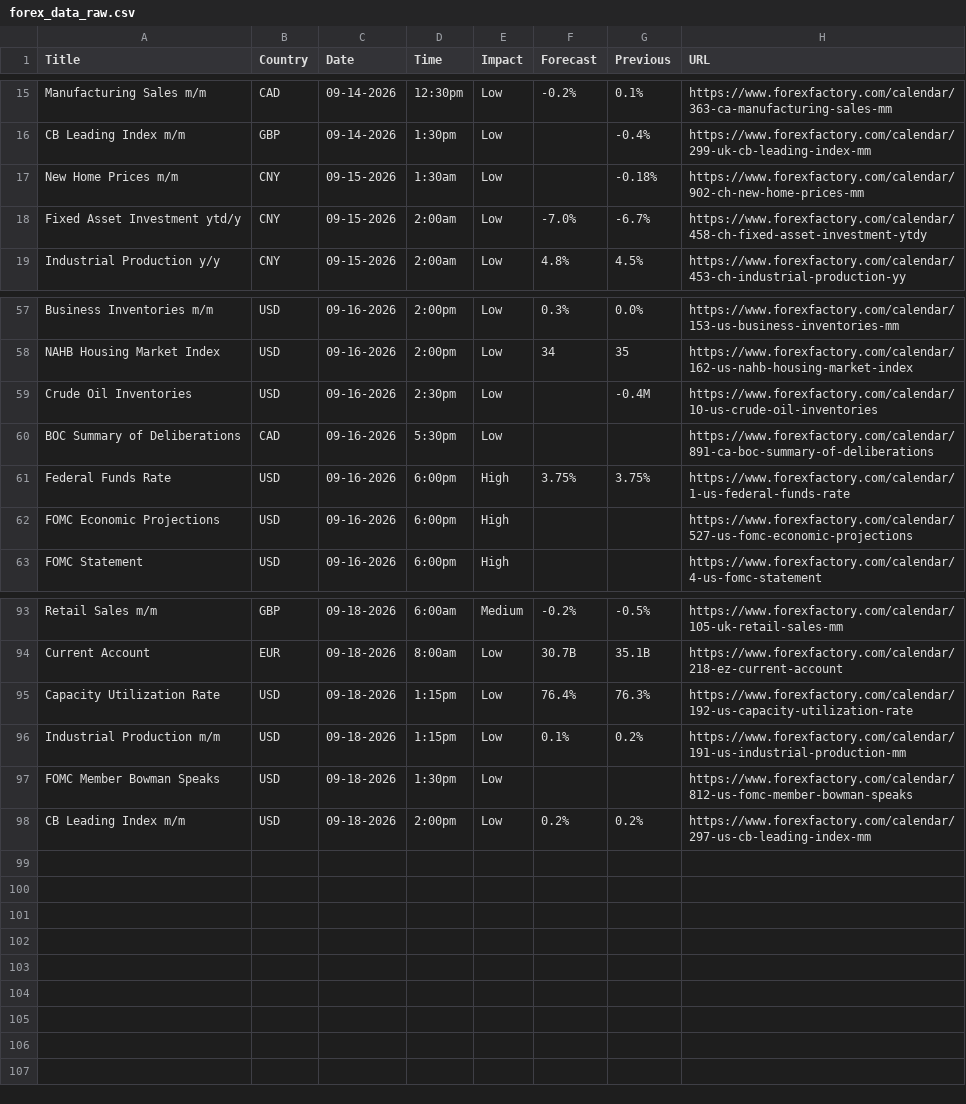
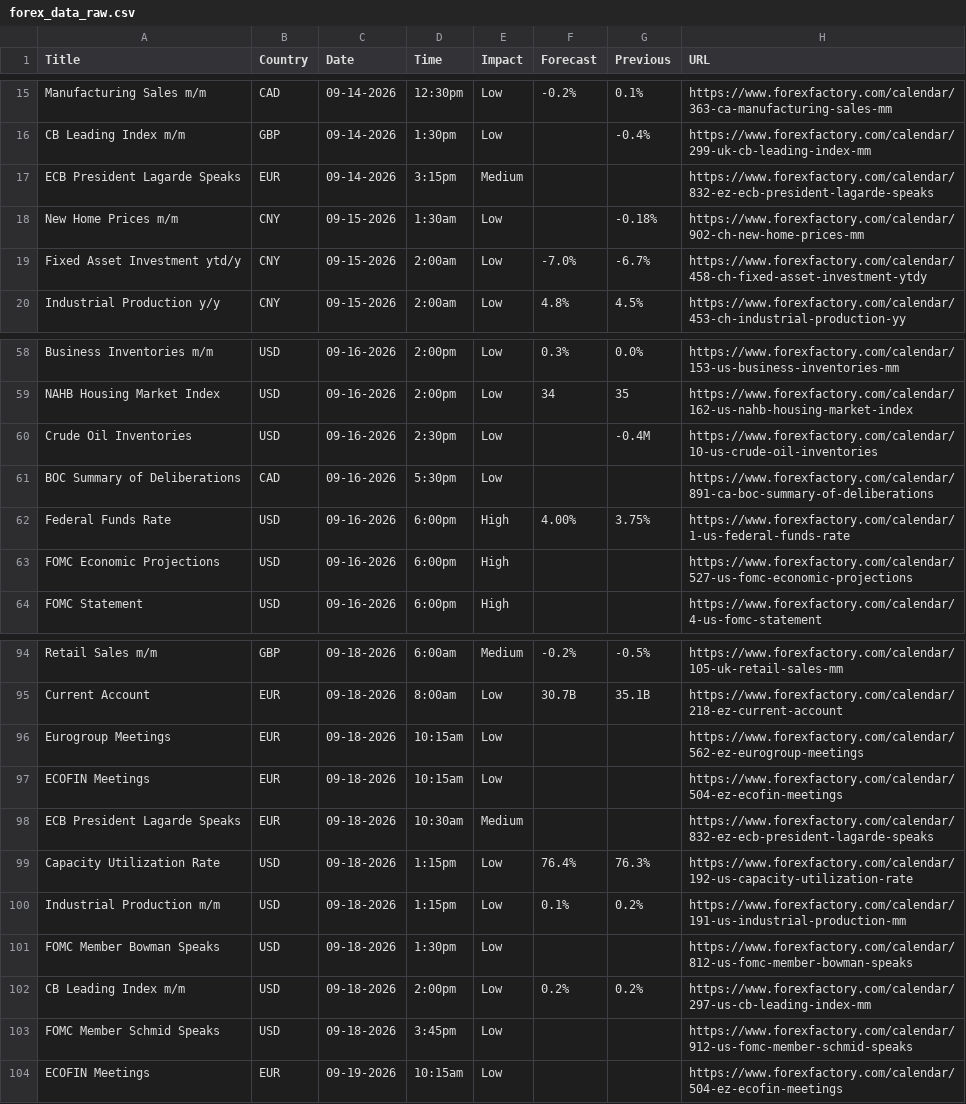
Before and after one commit to CryptoGamerDev/forex-calendar-data, a CSV file: forex_data_raw.csv, drawn as a sheet; only a part is shown, gaps mark what is left out.

```diff
--- a/forex_data_raw.csv
+++ b/forex_data_raw.csv
@@ -16,2 +16,3 @@ Manufacturing Sales m/m,CAD,09-14-2026,12:30pm,Low,-0.2%,0.1%,https://www.forexf
 CB Leading Index m/m,GBP,09-14-2026,1:30pm,Low,,-0.4%,https://www.forexfactory.com/calendar/299-uk-cb-leading-index-mm
+ECB President Lagarde Speaks,EUR,09-14-2026,3:15pm,Medium,,,https://www.forexfactory.com/calendar/832-ez-ecb-president-lagarde-speaks
 New Home Prices m/m,CNY,09-15-2026,1:30am,Low,,-0.18%,https://www.forexfactory.com/calendar/902-ch-new-home-prices-mm
@@ -60,3 +61,3 @@ Crude Oil Inventories,USD,09-16-2026,2:30pm,Low,,-0.4M,https://www.forexfactory.
 BOC Summary of Deliberations,CAD,09-16-2026,5:30pm,Low,,,https://www.forexfactory.com/calendar/891-ca-boc-summary-of-deliberations
-Federal Funds Rate,USD,09-16-2026,6:00pm,High,3.75%,3.75%,https://www.forexfactory.com/calendar/1-us-federal-funds-rate
+Federal Funds Rate,USD,09-16-2026,6:00pm,High,4.00%,3.75%,https://www.forexfactory.com/calendar/1-us-federal-funds-rate
 FOMC Economic Projections,USD,09-16-2026,6:00pm,High,,,https://www.forexfactory.com/calendar/527-us-fomc-economic-projections
@@ -94,2 +95,5 @@ Retail Sales m/m,GBP,09-18-2026,6:00am,Medium,-0.2%,-0.5%,https://www.forexfacto
 Current Account,EUR,09-18-2026,8:00am,Low,30.7B,35.1B,https://www.forexfactory.com/calendar/218-ez-current-account
+Eurogroup Meetings,EUR,09-18-2026,10:15am,Low,,,https://www.forexfactory.com/calendar/562-ez-eurogroup-meetings
+ECOFIN Meetings,EUR,09-18-2026,10:15am,Low,,,https://www.forexfactory.com/calendar/504-ez-ecofin-meetings
+ECB President Lagarde Speaks,EUR,09-18-2026,10:30am,Medium,,,https://www.forexfactory.com/calendar/832-ez-ecb-president-lagarde-speaks
 Capacity Utilization Rate,USD,09-18-2026,1:15pm,Low,76.4%,76.3%,https://www.forexfactory.com/calendar/192-us-capacity-utilization-rate
@@ -98 +102,3 @@ FOMC Member Bowman Speaks,USD,09-18-2026,1:30pm,Low,,,https://www.forexfactory.c
 CB Leading Index m/m,USD,09-18-2026,2:00pm,Low,0.2%,0.2%,https://www.forexfactory.com/calendar/297-us-cb-leading-index-mm
+FOMC Member Schmid Speaks,USD,09-18-2026,3:45pm,Low,,,https://www.forexfactory.com/calendar/912-us-fomc-member-schmid-speaks
+ECOFIN Meetings,EUR,09-19-2026,10:15am,Low,,,https://www.forexfactory.com/calendar/504-ez-ecofin-meetings
```
Also changed, not shown: forex_data_simple.csv.
